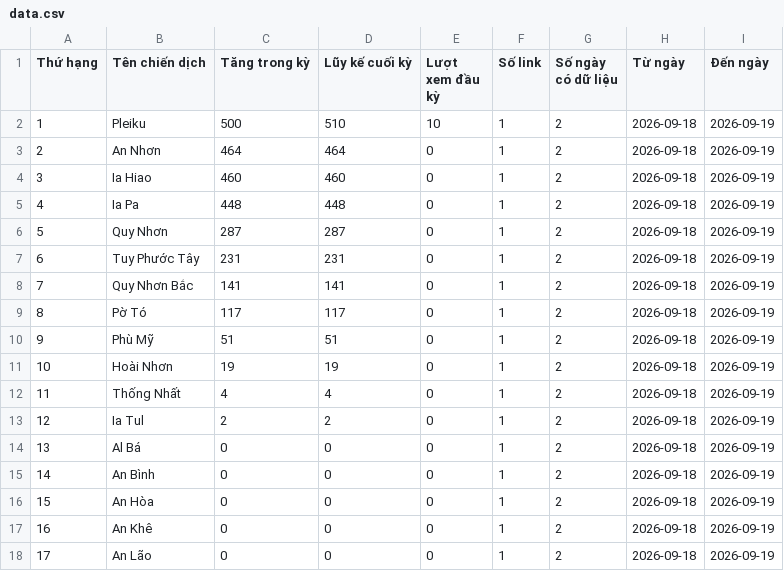
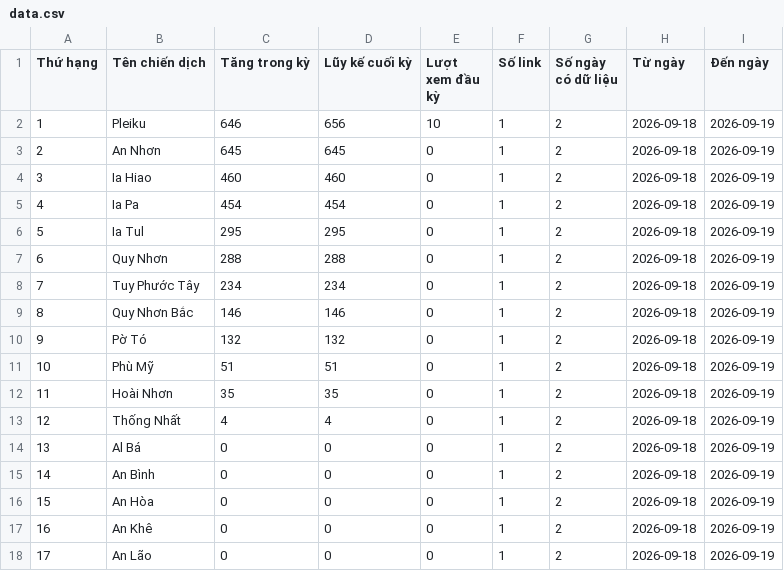
Before and after one commit to phuonglinh-ai/truyenthonggialai, a CSV file: data.csv, drawn as a sheet; only a part is shown.

Commit message:
1909 3

```diff
--- a/data.csv
+++ b/data.csv
@@ -1,14 +1,14 @@
 Thứ hạng,Tên chiến dịch,Tăng trong kỳ,Lũy kế cuối kỳ,Lượt xem đầu kỳ,Số link,Số ngày có dữ liệu,Từ ngày,Đến ngày
-1,Pleiku,500,510,10,1,2,2026-09-18,2026-09-19
-2,An Nhơn,464,464,0,1,2,2026-09-18,2026-09-19
+1,Pleiku,646,656,10,1,2,2026-09-18,2026-09-19
+2,An Nhơn,645,645,0,1,2,2026-09-18,2026-09-19
 3,Ia Hiao,460,460,0,1,2,2026-09-18,2026-09-19
-4,Ia Pa,448,448,0,1,2,2026-09-18,2026-09-19
-5,Quy Nhơn,287,287,0,1,2,2026-09-18,2026-09-19
-6,Tuy Phước Tây,231,231,0,1,2,2026-09-18,2026-09-19
-7,Quy Nhơn Bắc,141,141,0,1,2,2026-09-18,2026-09-19
-8,Pờ Tó,117,117,0,1,2,2026-09-18,2026-09-19
-9,Phù Mỹ,51,51,0,1,2,2026-09-18,2026-09-19
-10,Hoài Nhơn,19,19,0,1,2,2026-09-18,2026-09-19
-11,Thống Nhất,4,4,0,1,2,2026-09-18,2026-09-19
-12,Ia Tul,2,2,0,1,2,2026-09-18,2026-09-19
+4,Ia Pa,454,454,0,1,2,2026-09-18,2026-09-19
+5,Ia Tul,295,295,0,1,2,2026-09-18,2026-09-19
+6,Quy Nhơn,288,288,0,1,2,2026-09-18,2026-09-19
+7,Tuy Phước Tây,234,234,0,1,2,2026-09-18,2026-09-19
+8,Quy Nhơn Bắc,146,146,0,1,2,2026-09-18,2026-09-19
+9,Pờ Tó,132,132,0,1,2,2026-09-18,2026-09-19
+10,Phù Mỹ,51,51,0,1,2,2026-09-18,2026-09-19
+11,Hoài Nhơn,35,35,0,1,2,2026-09-18,2026-09-19
+12,Thống Nhất,4,4,0,1,2,2026-09-18,2026-09-19
 13,Al Bá,0,0,0,1,2,2026-09-18,2026-09-19
```
